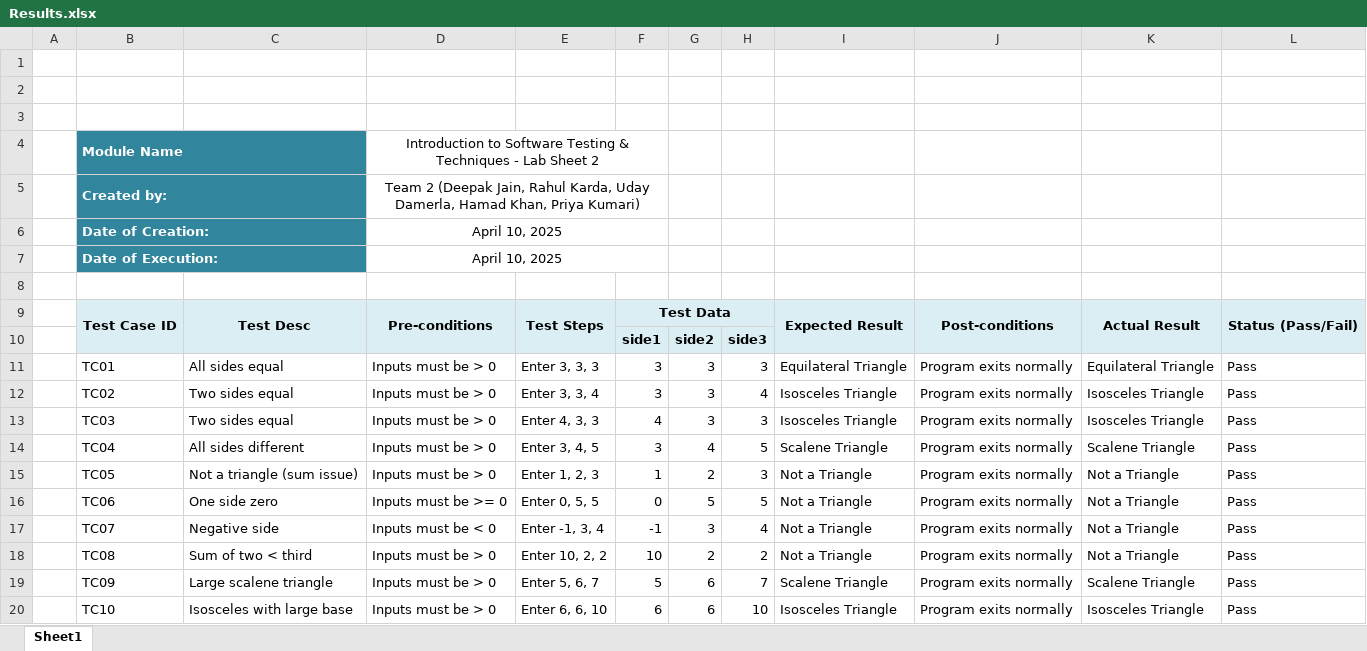
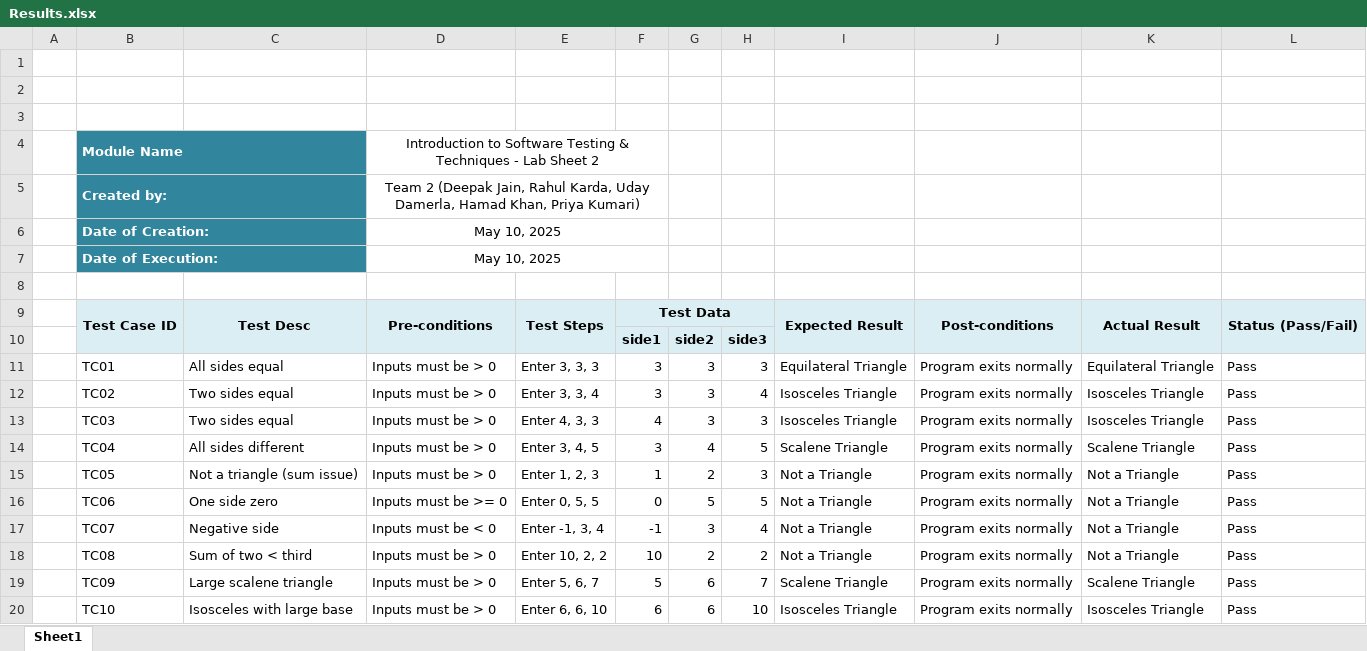
Before and after one commit to Deepak14Jain/isATriangle, an Excel workbook: docs/Results.xlsx, sheet Sheet1, drawn as a sheet; values as stored, in another font and other column widths than the file's, no borders; the diff names each change by its address in the sheet, - before the commit and + after, or states it on an @@ line.

Commit message:
updated excel

```diff
--- a/docs/Results.xlsx (sheet Sheet1)
+++ b/docs/Results.xlsx (sheet Sheet1)
-D6:D7: April 10, 2025
+D6:D7: May 10, 2025
```
Also changed, not shown: 2 other files.
